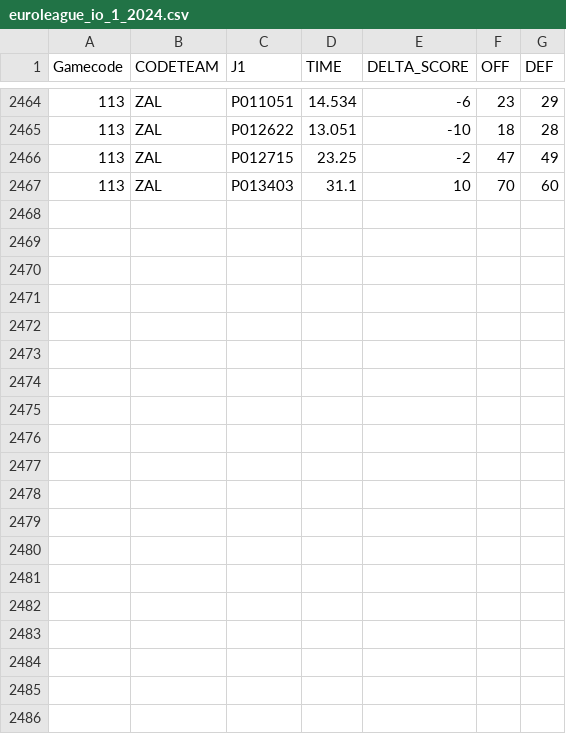
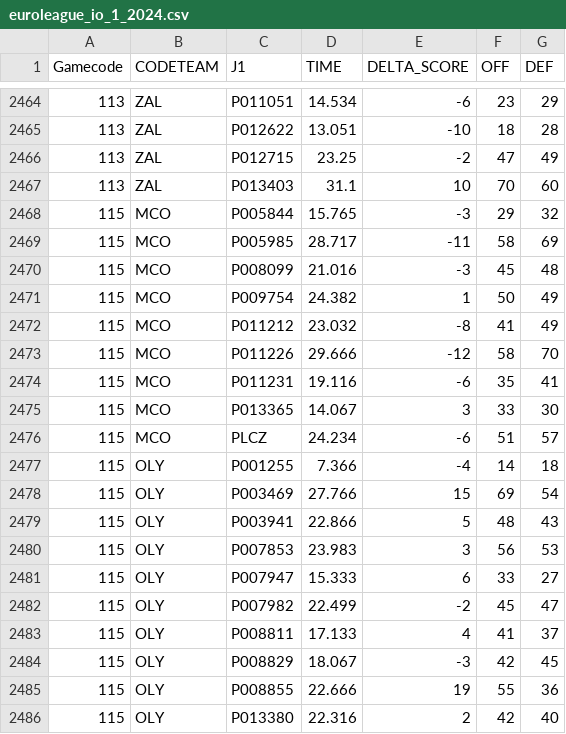
Before and after one commit to gpain1999/Euroleague_Eurocup_Analyses, a CSV file: datas/euroleague_io_1_2024.csv, drawn as a sheet; only a part is shown, gaps mark what is left out.

```diff
--- a/datas/euroleague_io_1_2024.csv
+++ b/datas/euroleague_io_1_2024.csv
@@ -2467 +2467,20 @@ Gamecode,CODETEAM,J1,TIME,DELTA_SCORE,OFF,DEF
 113,ZAL,P013403,31.1,10,70,60
+115,MCO,P005844,15.765,-3,29,32
+115,MCO,P005985,28.717,-11,58,69
+115,MCO,P008099,21.016,-3,45,48
+115,MCO,P009754,24.382,1,50,49
+115,MCO,P011212,23.032,-8,41,49
+115,MCO,P011226,29.666,-12,58,70
+115,MCO,P011231,19.116,-6,35,41
+115,MCO,P013365,14.067,3,33,30
+115,MCO,PLCZ,24.234,-6,51,57
+115,OLY,P001255,7.366,-4,14,18
+115,OLY,P003469,27.766,15,69,54
+115,OLY,P003941,22.866,5,48,43
+115,OLY,P007853,23.983,3,56,53
+115,OLY,P007947,15.333,6,33,27
+115,OLY,P007982,22.499,-2,45,47
+115,OLY,P008811,17.133,4,41,37
+115,OLY,P008829,18.067,-3,42,45
+115,OLY,P008855,22.666,19,55,36
+115,OLY,P013380,22.316,2,42,40
```
Also changed, not shown: datas/euroleague_PER_2024_round.csv, datas/euroleague_evolscore_2024.csv, 9 other files.
